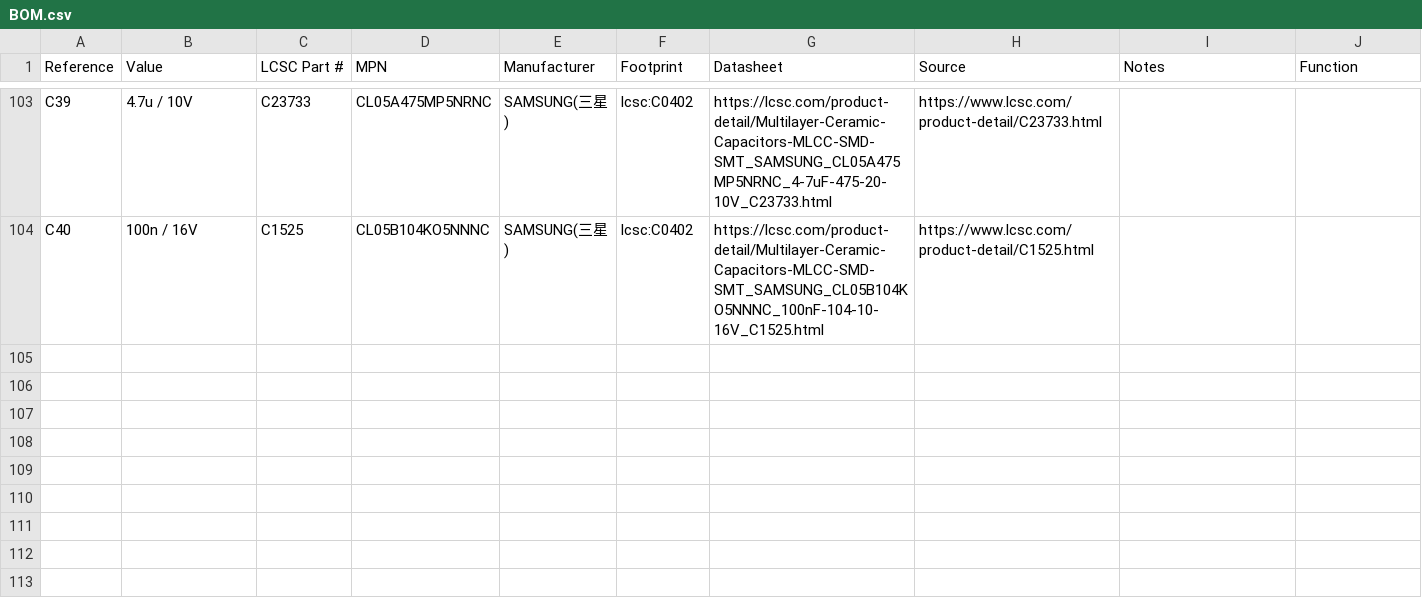
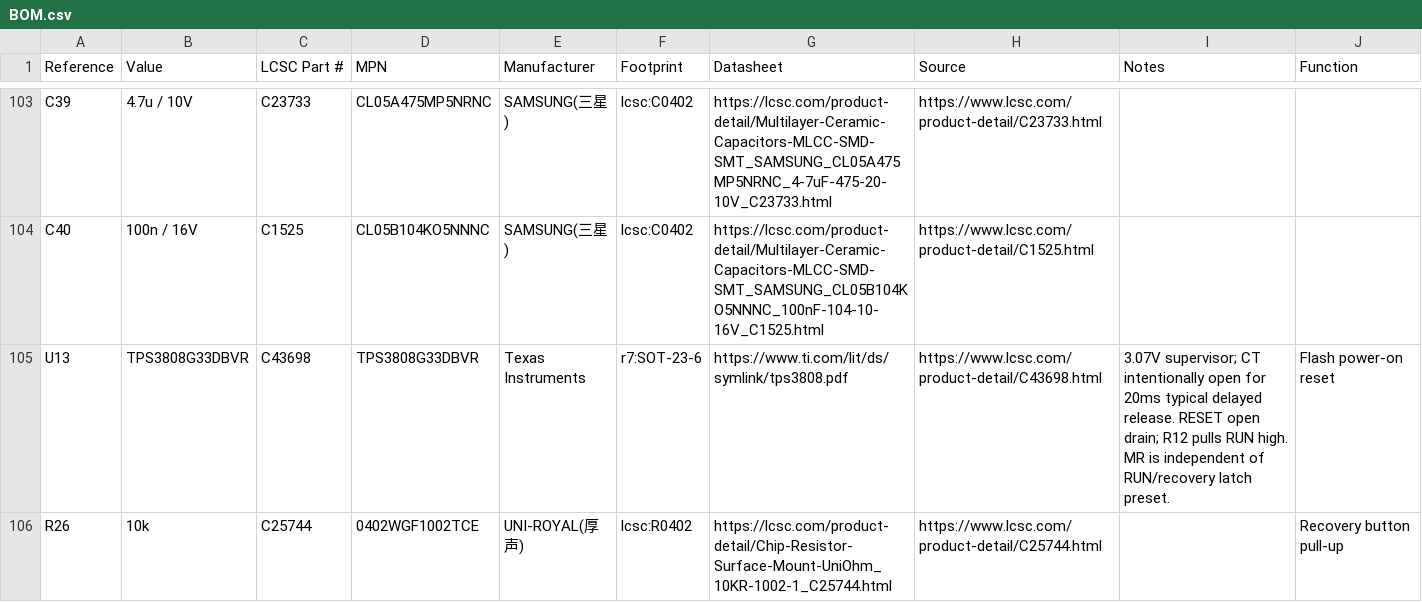
Before and after one commit to reinauer/amigahid-pico, a CSV file: kicad_r7/BOM.csv, drawn as a sheet; only a part is shown, gaps mark what is left out; the diff covers the shown part only.

Commit message:
kicad_r7: Hold RUN low until the flash supply is ready
Add a TPS3808G33 supervisor with local bypassing and a delayed RUN
release. Separate the recovery request from RUN so automatic resets
cannot preset the BOOTSEL latch; retain button-driven ROM recovery.

Update the routed board, schematic, sourcing fields and assembly data.
Add pin/net checks and document the required power-ramp validation.
Keep the factory export part count derived from the circuit data.

The reset-only board passes ERC, DRC and schematic parity checks.

```diff
--- a/kicad_r7/BOM.csv
+++ b/kicad_r7/BOM.csv
@@ -104 +104,3 @@ C39,4.7u / 10V,C23733,CL05A475MP5NRNC,SAMSUNG(三星),lcsc:C0402,https://lcsc.co
 C40,100n / 16V,C1525,CL05B104KO5NNNC,SAMSUNG(三星),lcsc:C0402,https://lcsc.com/product-detail/Multilayer-Ceramic-Capacitors-MLCC-SMD-SMT_SAMSUNG_CL05B104KO5NNNC_100nF-104-10-16V_C1525.html,https://www.lcsc.com/product-detail/C1525.html,,
+U13,TPS3808G33DBVR,C43698,TPS3808G33DBVR,Texas Instruments,r7:SOT-23-6,https://www.ti.com/lit/ds/symlink/tps3808.pdf,https://www.lcsc.com/product-detail/C43698.html,3.07V supervisor; CT intentionally open for 20ms typical delayed release. RESET open drain; R12 pulls RUN high. MR is independent of RUN/recovery latch preset.,Flash power-on reset
+R26,10k,C25744,0402WGF1002TCE,UNI-ROYAL(厚声),lcsc:R0402,https://lcsc.com/product-detail/Chip-Resistor-Surface-Mount-UniOhm_10KR-1002-1_C25744.html,https://www.lcsc.com/product-detail/C25744.html,,Recovery button pull-up
```
Also changed, not shown: 1 added row and 1 edited cell elsewhere in this file, kicad_r7/SOURCING.csv, 14 other files.
